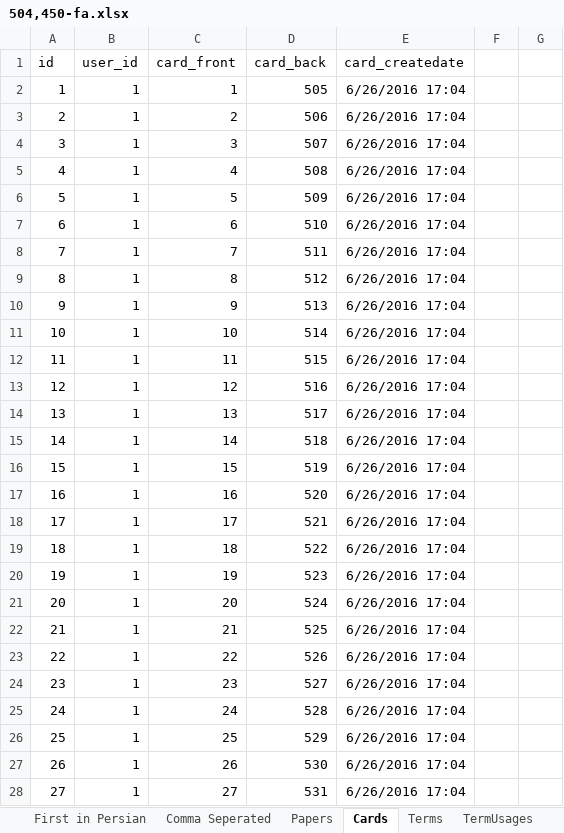
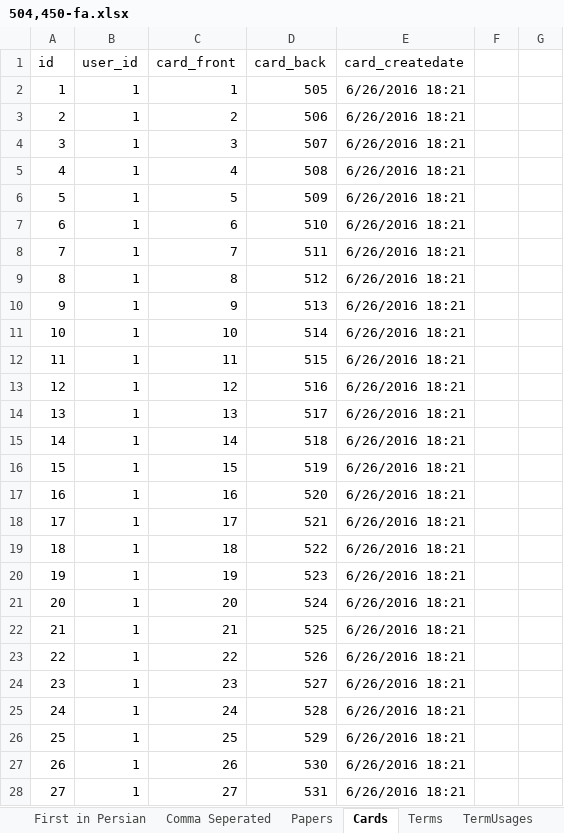
Before and after one commit to Ermile/azvir-leitner, an Excel workbook: includes/cls/database/504,450-fa.xlsx, sheet Cards, drawn as a sheet; only a part is shown; values as stored, in another font and other column widths than the file's, no borders; table styles not drawn; the diff covers the shown part only; the diff names each change by its address in the sheet, - before the commit and + after, or states it on an @@ line.

```diff
--- a/includes/cls/database/504,450-fa.xlsx (sheet Cards)
+++ b/includes/cls/database/504,450-fa.xlsx (sheet Cards)
-E2:E28 (card_createdate): 6/26/2016 17:04
+E2:E28 (card_createdate): 6/26/2016 18:21
```
Also changed, not shown: 927 edited cells elsewhere in this sheet, sheet Papers, 14 other files.
